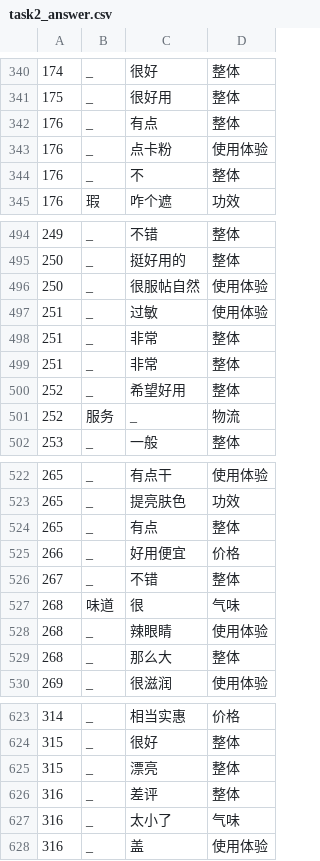
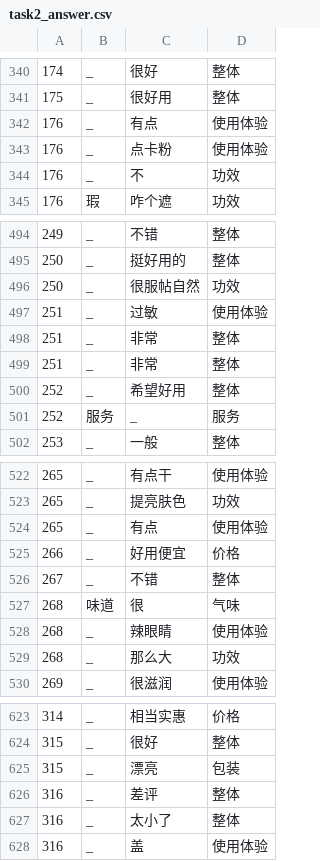
Before and after one commit to HIT-SCIR-chichi/hit_nlp_lab, a CSV file: lab2/answer/task2_answer.csv, drawn as a sheet; only a part is shown, gaps mark what is left out; the diff covers the shown part only.

```diff
--- a/lab2/answer/task2_answer.csv
+++ b/lab2/answer/task2_answer.csv
@@ -341,5 +341,5 @@
 175,_,很好用,整体
-176,_,有点,整体
+176,_,有点,使用体验
 176,_,点卡粉,使用体验
-176,_,不,整体
+176,_,不,功效
 176,瑕,咋个遮,功效
@@ -495,3 +495,3 @@
 250,_,挺好用的,整体
-250,_,很服帖自然,使用体验
+250,_,很服帖自然,功效
 251,_,过敏,使用体验
@@ -500,3 +500,3 @@
 252,_,希望好用,整体
-252,服务,_,物流
+252,服务,_,服务
 253,_,一般,整体
@@ -523,3 +523,3 @@
 265,_,提亮肤色,功效
-265,_,有点,整体
+265,_,有点,使用体验
 266,_,好用便宜,价格
@@ -528,3 +528,3 @@
 268,_,辣眼睛,使用体验
-268,_,那么大,整体
+268,_,那么大,功效
 269,_,很滋润,使用体验
@@ -624,5 +624,5 @@
 315,_,很好,整体
-315,_,漂亮,整体
+315,_,漂亮,包装
 316,_,差评,整体
-316,_,太小了,气味
+316,_,太小了,整体
 316,_,盖,使用体验
```
Also changed, not shown: 146 edited cells elsewhere in this file, lab2/answer/task3_answer.csv, 7 other files.
